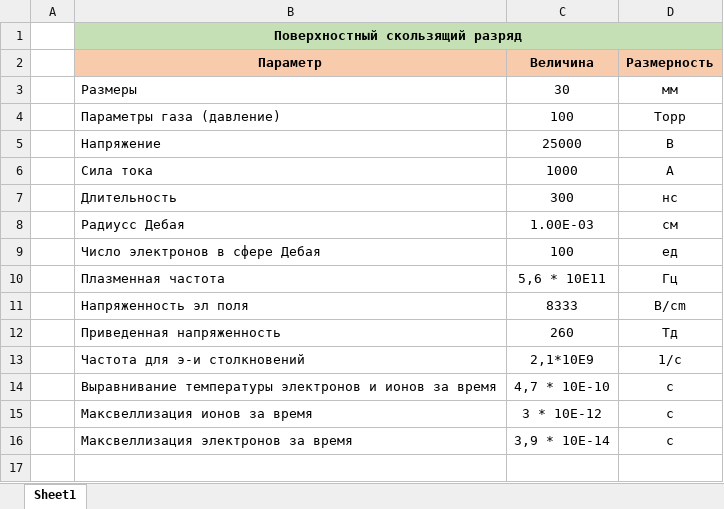
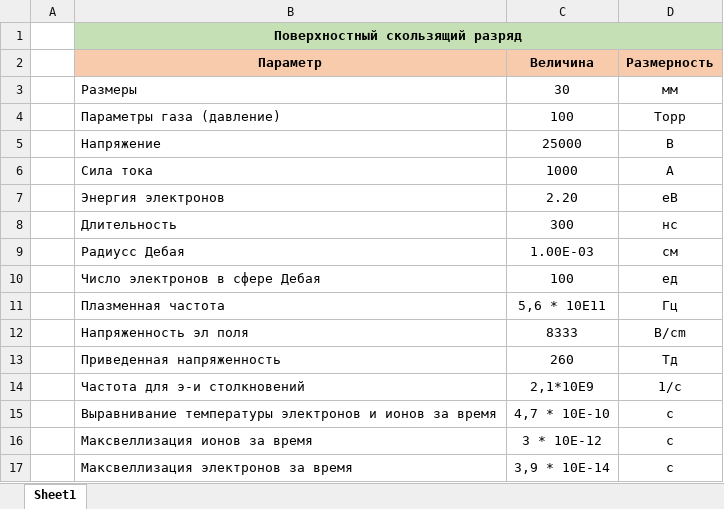
Before and after one commit to ulanich/msu, an Excel workbook: разряд.xlsx, sheet Sheet1, drawn as a sheet; values as stored, in another font and other column widths than the file's, no borders; the diff names each change by its address in the sheet, - before the commit and + after, or states it on an @@ line.

```diff
--- a/разряд.xlsx (sheet Sheet1)
+++ b/разряд.xlsx (sheet Sheet1)
+row 7:  | Энергия электронов | 2.20 | еВ
```
Also changed, not shown: 15 other files.
